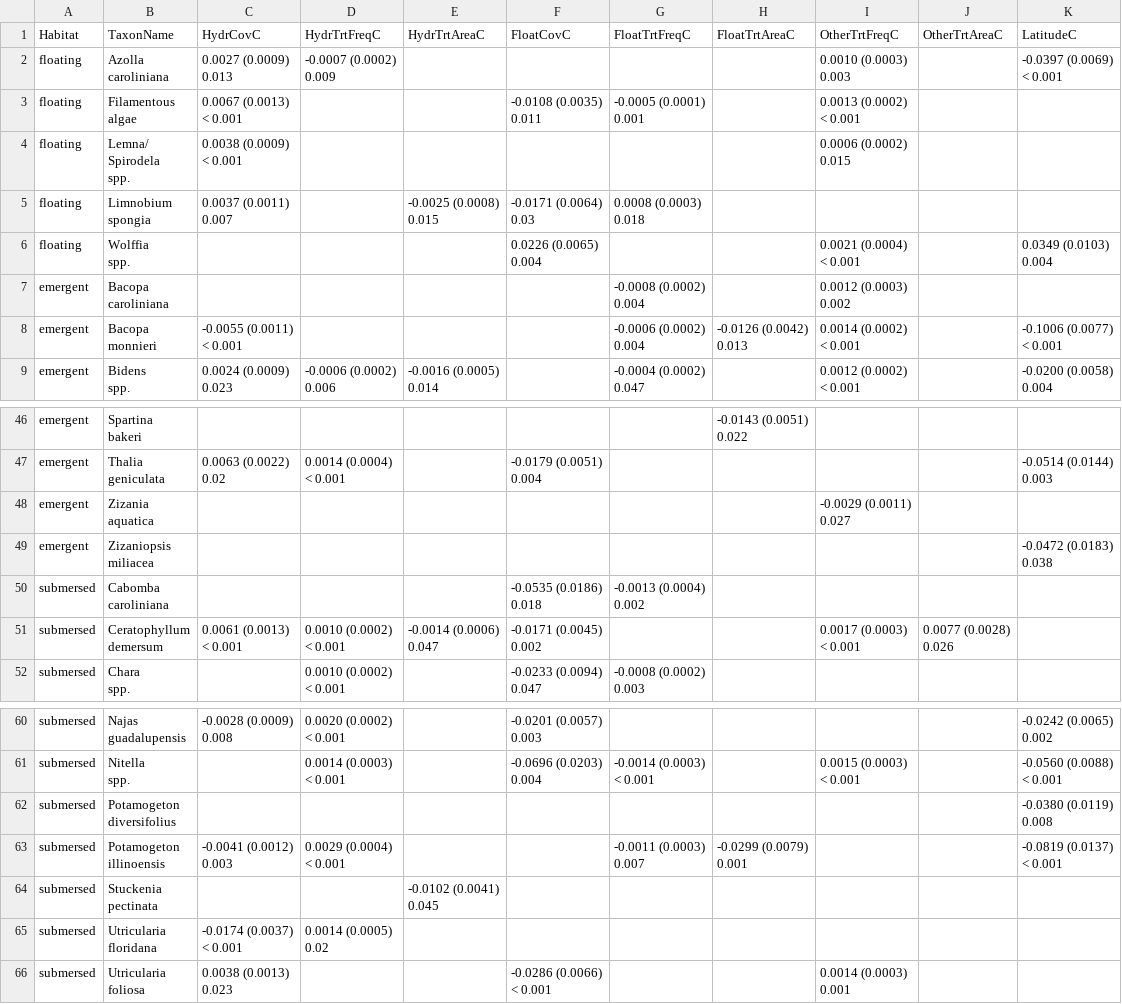
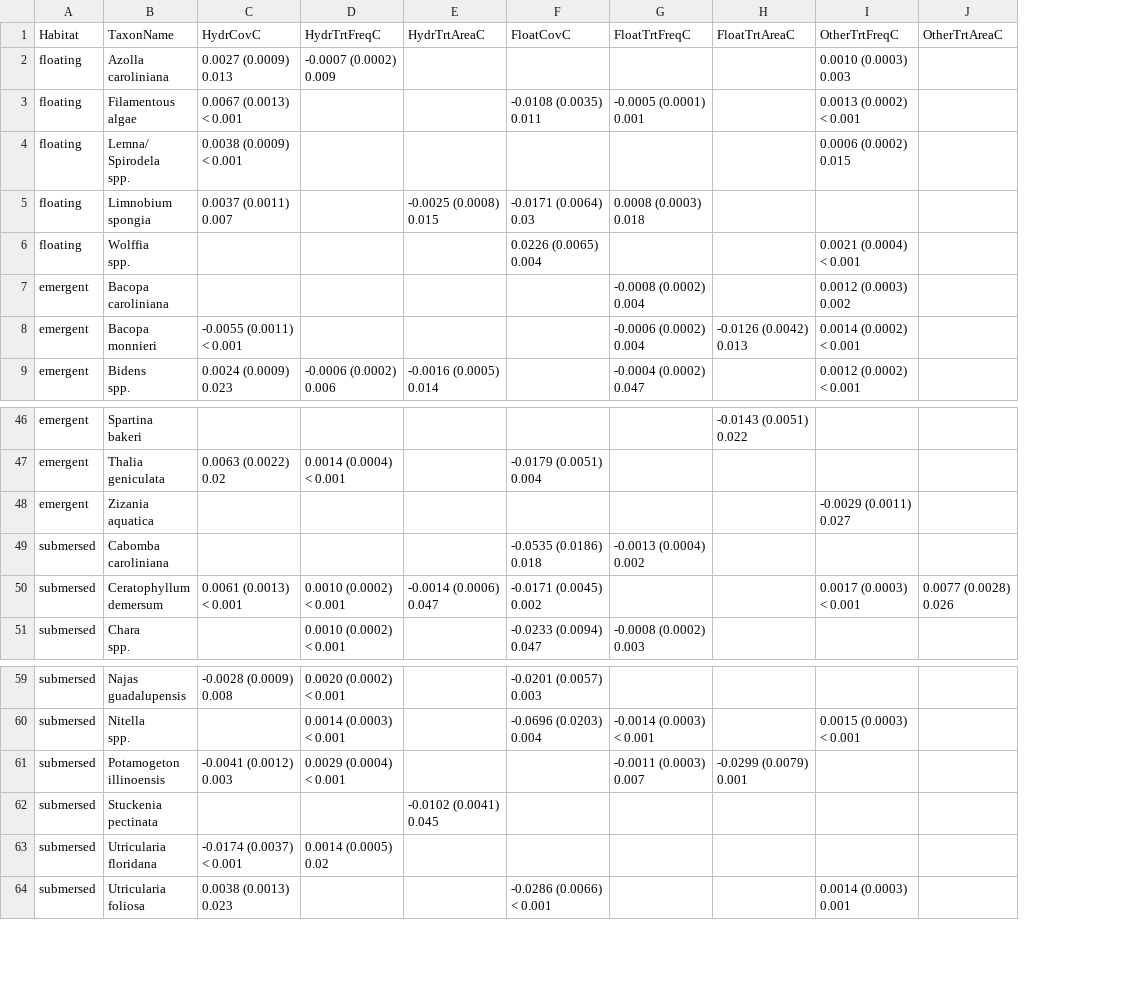
Before and after one commit to aekendig/long-term-aquatic-datasets, a CSV file: output/target_model_taxa_interactions_table.csv, drawn as a sheet; only a part is shown, gaps mark what is left out; ↵ is a line break in a cell; the diff names each change by its address in the sheet, - before the commit and + after, or states it on an @@ line.

Commit message:
update results outputs

```diff
--- a/output/target_model_taxa_interactions_table.csv
+++ b/output/target_model_taxa_interactions_table.csv
-column K (LatitudeC), rows 2-9: -0.0397 (0.0069) ↵ < 0.001 |  |  |  | 0.0349 (0.0103) ↵ 0.004 |  | -0.1006 (0.0077) ↵ < 0.001 | -0.0200 (0.0058) ↵ 0.004; row 47: -0.0514 (0.0144) ↵ 0.003; rows 60-61: -0.0242 (0.0065) ↵ 0.002 | -0.0560 (0.0088) ↵ < 0.001; row 63: -0.0819 (0.0137) ↵ < 0.001
-row 49: emergent | Zizaniopsis ↵ miliacea |  |  |  |  |  |  |  |  | -0.0472 (0.0183) ↵ 0.038
-row 62: submersed | Potamogeton ↵ diversifolius |  |  |  |  |  |  |  |  | -0.0380 (0.0119) ↵ 0.008
```
Also changed, not shown: output/methods_model_taxa_interactions_table.csv, 10 other files.
